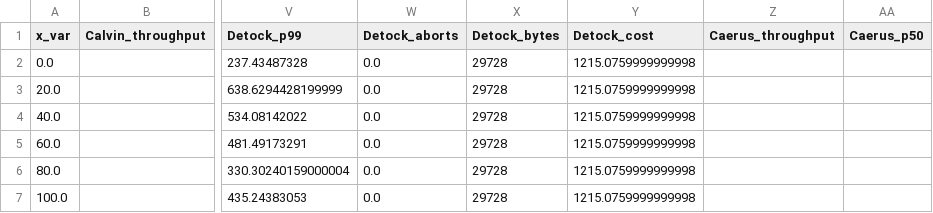
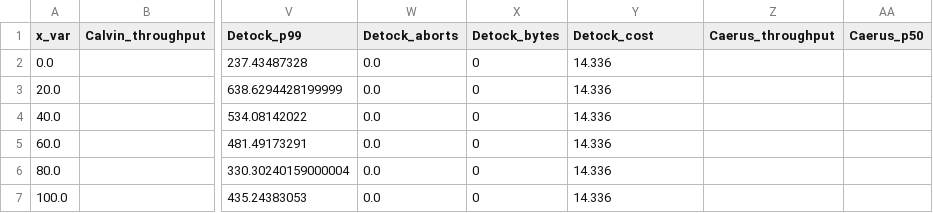
Before and after one commit to my-username-was-taken/cse3000-movr-benchmark, a CSV file: plots/data/final/baseline.csv, drawn as a sheet; only a part is shown, gaps mark what is left out; the diff names each change by its address in the sheet, - before the commit and + after, or states it on an @@ line.

Commit message:
Update data extraction scripts

```diff
--- a/plots/data/final/baseline.csv
+++ b/plots/data/final/baseline.csv
-X2:X7 (Detock_bytes): 29728
+X2:X7 (Detock_bytes): 0
-Y2:Y7 (Detock_cost): 1215.0759999999998
+Y2:Y7 (Detock_cost): 14.336
```
Also changed, not shown: 16 other files.
